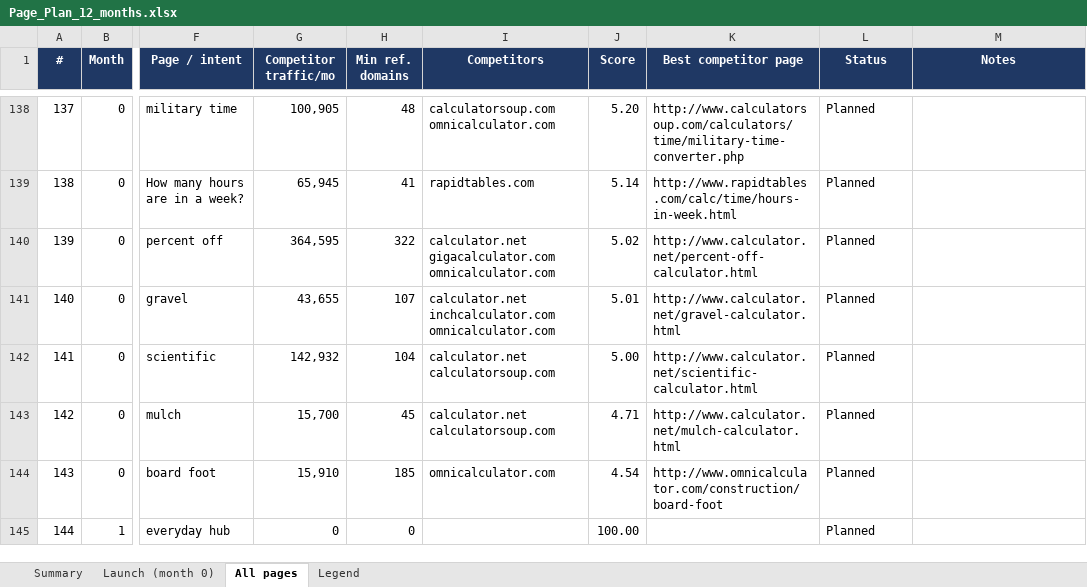
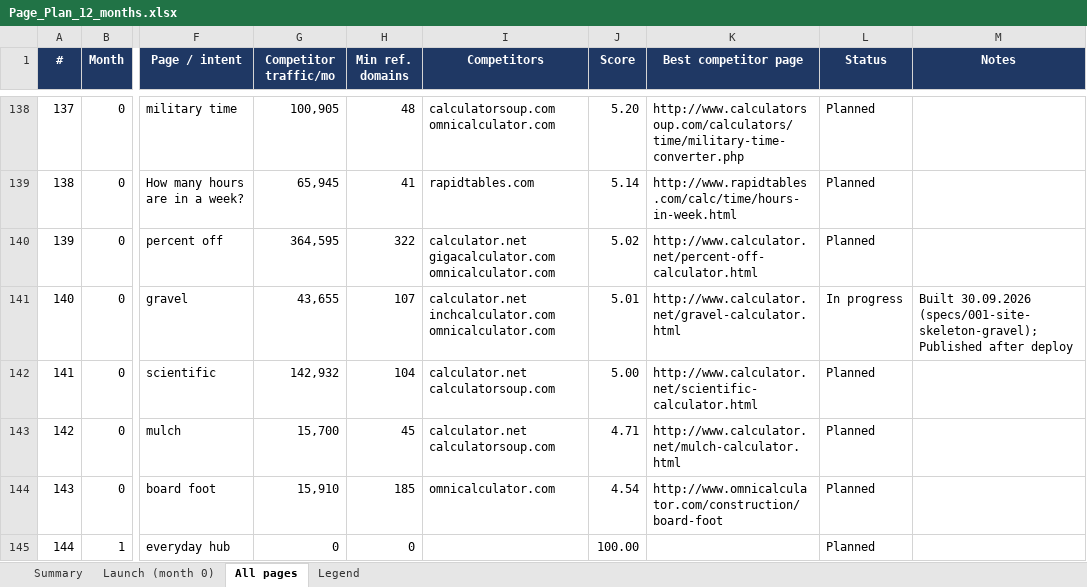
Before and after one commit to ShershenTeam/us-calculators, an Excel workbook: Page_Plan_12_months.xlsx, sheet All pages, drawn as a sheet; only a part is shown, gaps mark what is left out; values as stored, in another font and other column widths than the file's, no borders; the diff names each change by its address in the sheet, - before the commit and + after, or states it on an @@ line.

```diff
--- a/Page_Plan_12_months.xlsx (sheet All pages)
+++ b/Page_Plan_12_months.xlsx (sheet All pages)
-L141 (Status): Planned
+L141 (Status): In progress
-M141 (Notes): (empty)
+M141 (Notes): Built 30.09.2026 (specs/001-site-skeleton-gravel); Published after deploy
```
Also changed, not shown: 9 other files.
